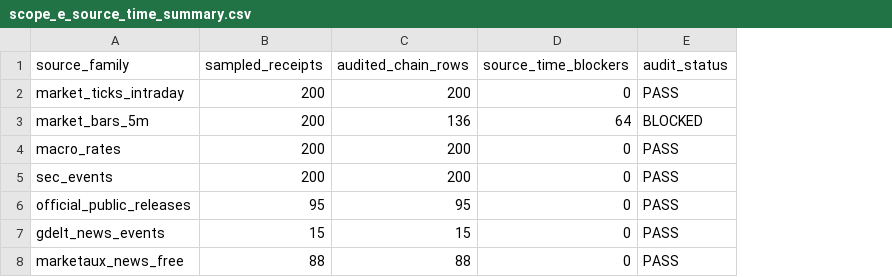
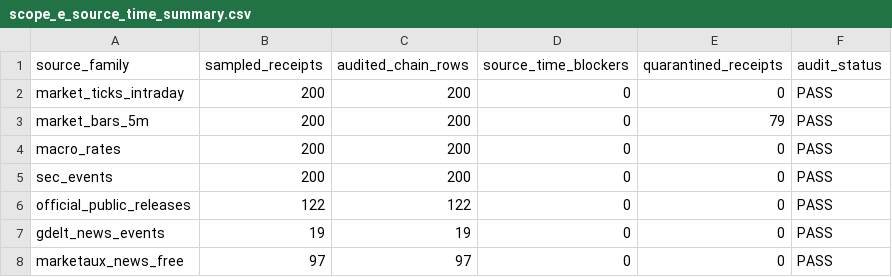
Before and after one commit to minjo1009/Stock-Investment, a CSV file: data/artifacts/task_3883_news_ops_scope_a_g_implementation/scope_e_source_time_summary.csv, drawn as a sheet; addresses are those after the commit; the diff names each change by its address in the sheet, - before the commit and + after, or states it on an @@ line.

Commit message:
Clear Scope E source-time blockers

```diff
--- a/data/artifacts/task_3883_news_ops_scope_a_g_implementation/scope_e_source_time_summary.csv
+++ b/data/artifacts/task_3883_news_ops_scope_a_g_implementation/scope_e_source_time_summary.csv
+column E (quarantined_receipts), rows 2-8: 0 | 79 | 0 | 0 | 0 | 0 | 0
-C3 (audited_chain_rows): 136
+C3 (audited_chain_rows): 200
-D3 (source_time_blockers): 64
+D3 (source_time_blockers): 0
-F3 (audit_status): BLOCKED
+F3 (audit_status): PASS
-B6 (sampled_receipts): 95
+B6 (sampled_receipts): 122
-C6 (audited_chain_rows): 95
+C6 (audited_chain_rows): 122
-B7 (sampled_receipts): 15
+B7 (sampled_receipts): 19
-C7 (audited_chain_rows): 15
+C7 (audited_chain_rows): 19
-B8 (sampled_receipts): 88
+B8 (sampled_receipts): 97
-C8 (audited_chain_rows): 88
+C8 (audited_chain_rows): 97
```
Also changed, not shown: 13 other files.
